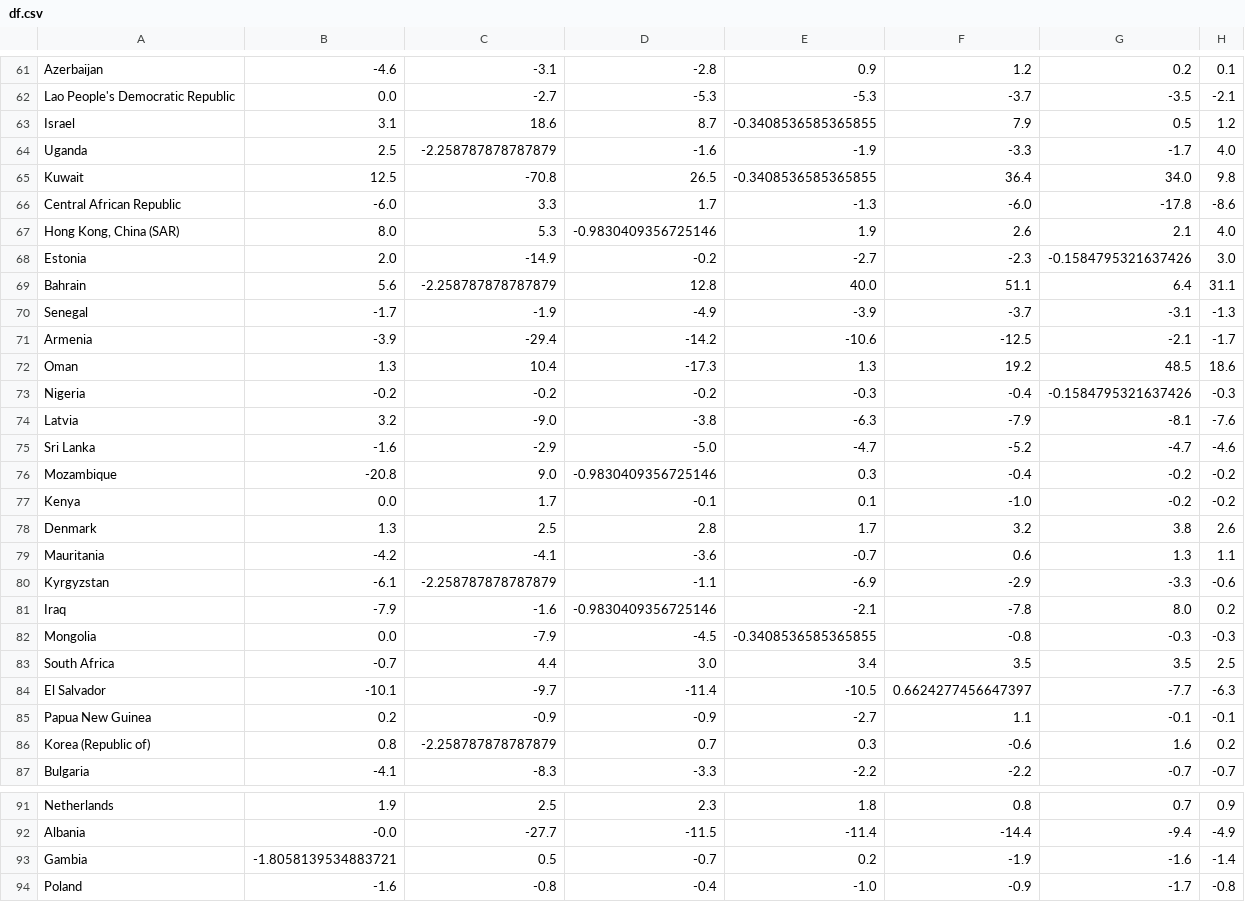
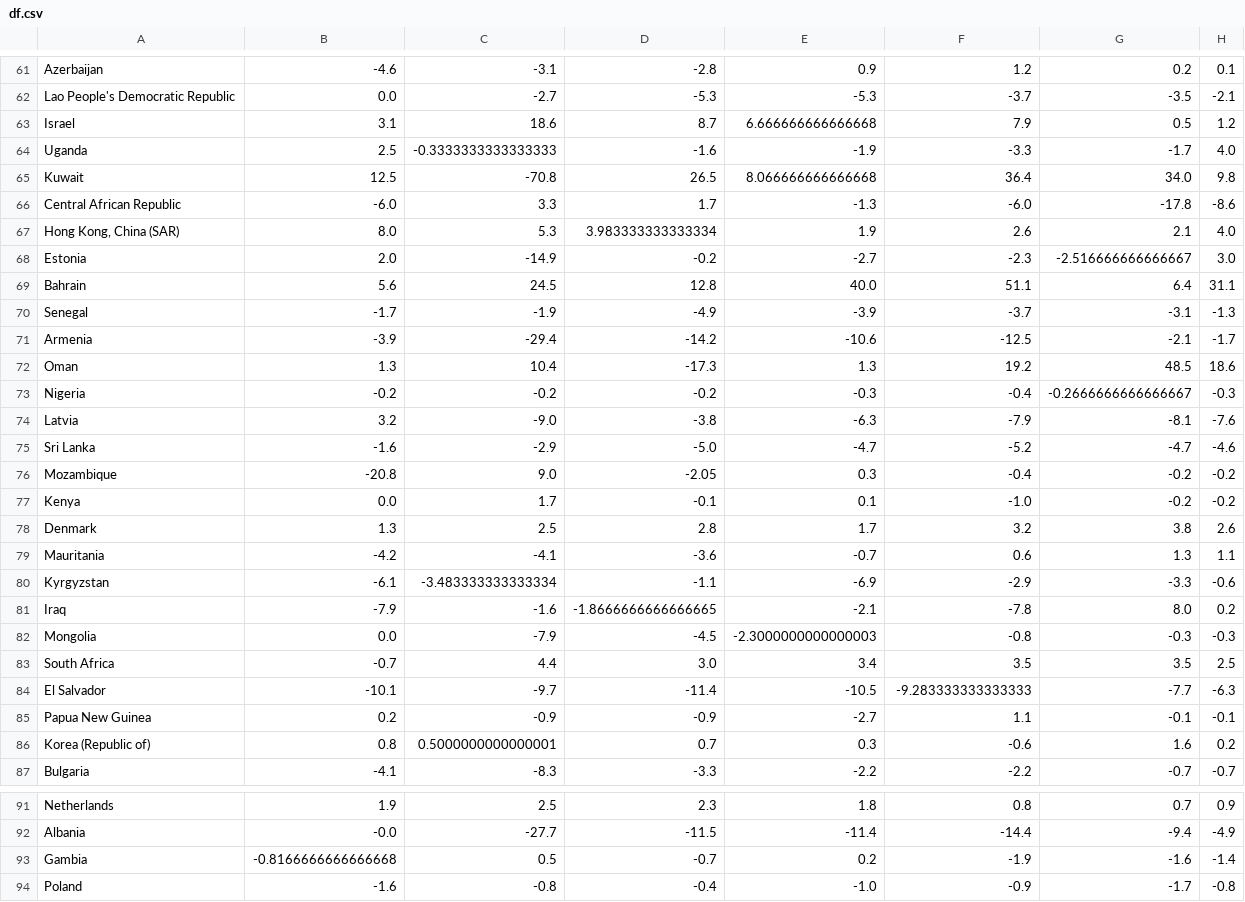
Before and after one commit to mahajialirezaei/to_stay_or_not_to_stay, a CSV file: df.csv, drawn as a sheet; only a part is shown, gaps mark what is left out; the diff covers the shown part only.

```diff
--- a/df.csv
+++ b/df.csv
@@ -62,9 +62,9 @@ Azerbaijan,-4.6,-3.1,-2.8,0.9,1.2,0.2,0.1
 Lao People's Democratic Republic,0.0,-2.7,-5.3,-5.3,-3.7,-3.5,-2.1
-Israel,3.1,18.6,8.7,-0.3408536585365855,7.9,0.5,1.2
-Uganda,2.5,-2.258787878787879,-1.6,-1.9,-3.3,-1.7,4.0
-Kuwait,12.5,-70.8,26.5,-0.3408536585365855,36.4,34.0,9.8
+Israel,3.1,18.6,8.7,6.666666666666668,7.9,0.5,1.2
+Uganda,2.5,-0.3333333333333333,-1.6,-1.9,-3.3,-1.7,4.0
+Kuwait,12.5,-70.8,26.5,8.066666666666668,36.4,34.0,9.8
 Central African Republic,-6.0,3.3,1.7,-1.3,-6.0,-17.8,-8.6
-"Hong Kong, China (SAR)",8.0,5.3,-0.9830409356725146,1.9,2.6,2.1,4.0
-Estonia,2.0,-14.9,-0.2,-2.7,-2.3,-0.1584795321637426,3.0
-Bahrain,5.6,-2.258787878787879,12.8,40.0,51.1,6.4,31.1
+"Hong Kong, China (SAR)",8.0,5.3,3.983333333333334,1.9,2.6,2.1,4.0
+Estonia,2.0,-14.9,-0.2,-2.7,-2.3,-2.516666666666667,3.0
+Bahrain,5.6,24.5,12.8,40.0,51.1,6.4,31.1
 Senegal,-1.7,-1.9,-4.9,-3.9,-3.7,-3.1,-1.3
@@ -72,6 +72,6 @@ Armenia,-3.9,-29.4,-14.2,-10.6,-12.5,-2.1,-1.7
 Oman,1.3,10.4,-17.3,1.3,19.2,48.5,18.6
-Nigeria,-0.2,-0.2,-0.2,-0.3,-0.4,-0.1584795321637426,-0.3
+Nigeria,-0.2,-0.2,-0.2,-0.3,-0.4,-0.2666666666666667,-0.3
 Latvia,3.2,-9.0,-3.8,-6.3,-7.9,-8.1,-7.6
 Sri Lanka,-1.6,-2.9,-5.0,-4.7,-5.2,-4.7,-4.6
-Mozambique,-20.8,9.0,-0.9830409356725146,0.3,-0.4,-0.2,-0.2
+Mozambique,-20.8,9.0,-2.05,0.3,-0.4,-0.2,-0.2
 Kenya,0.0,1.7,-0.1,0.1,-1.0,-0.2,-0.2
@@ -79,9 +79,9 @@ Denmark,1.3,2.5,2.8,1.7,3.2,3.8,2.6
 Mauritania,-4.2,-4.1,-3.6,-0.7,0.6,1.3,1.1
-Kyrgyzstan,-6.1,-2.258787878787879,-1.1,-6.9,-2.9,-3.3,-0.6
-Iraq,-7.9,-1.6,-0.9830409356725146,-2.1,-7.8,8.0,0.2
-Mongolia,0.0,-7.9,-4.5,-0.3408536585365855,-0.8,-0.3,-0.3
+Kyrgyzstan,-6.1,-3.483333333333334,-1.1,-6.9,-2.9,-3.3,-0.6
+Iraq,-7.9,-1.6,-1.8666666666666665,-2.1,-7.8,8.0,0.2
+Mongolia,0.0,-7.9,-4.5,-2.3000000000000003,-0.8,-0.3,-0.3
 South Africa,-0.7,4.4,3.0,3.4,3.5,3.5,2.5
-El Salvador,-10.1,-9.7,-11.4,-10.5,0.6624277456647397,-7.7,-6.3
+El Salvador,-10.1,-9.7,-11.4,-10.5,-9.283333333333333,-7.7,-6.3
 Papua New Guinea,0.2,-0.9,-0.9,-2.7,1.1,-0.1,-0.1
-Korea (Republic of),0.8,-2.258787878787879,0.7,0.3,-0.6,1.6,0.2
+Korea (Republic of),0.8,0.5000000000000001,0.7,0.3,-0.6,1.6,0.2
 Bulgaria,-4.1,-8.3,-3.3,-2.2,-2.2,-0.7,-0.7
@@ -92,3 +92,3 @@ Netherlands,1.9,2.5,2.3,1.8,0.8,0.7,0.9
 Albania,-0.0,-27.7,-11.5,-11.4,-14.4,-9.4,-4.9
-Gambia,-1.8058139534883721,0.5,-0.7,0.2,-1.9,-1.6,-1.4
+Gambia,-0.8166666666666668,0.5,-0.7,0.2,-1.9,-1.6,-1.4
 Poland,-1.6,-0.8,-0.4,-1.0,-0.9,-1.7,-0.8
```
Also changed, not shown: 44 edited cells elsewhere in this file, 5 other files.
